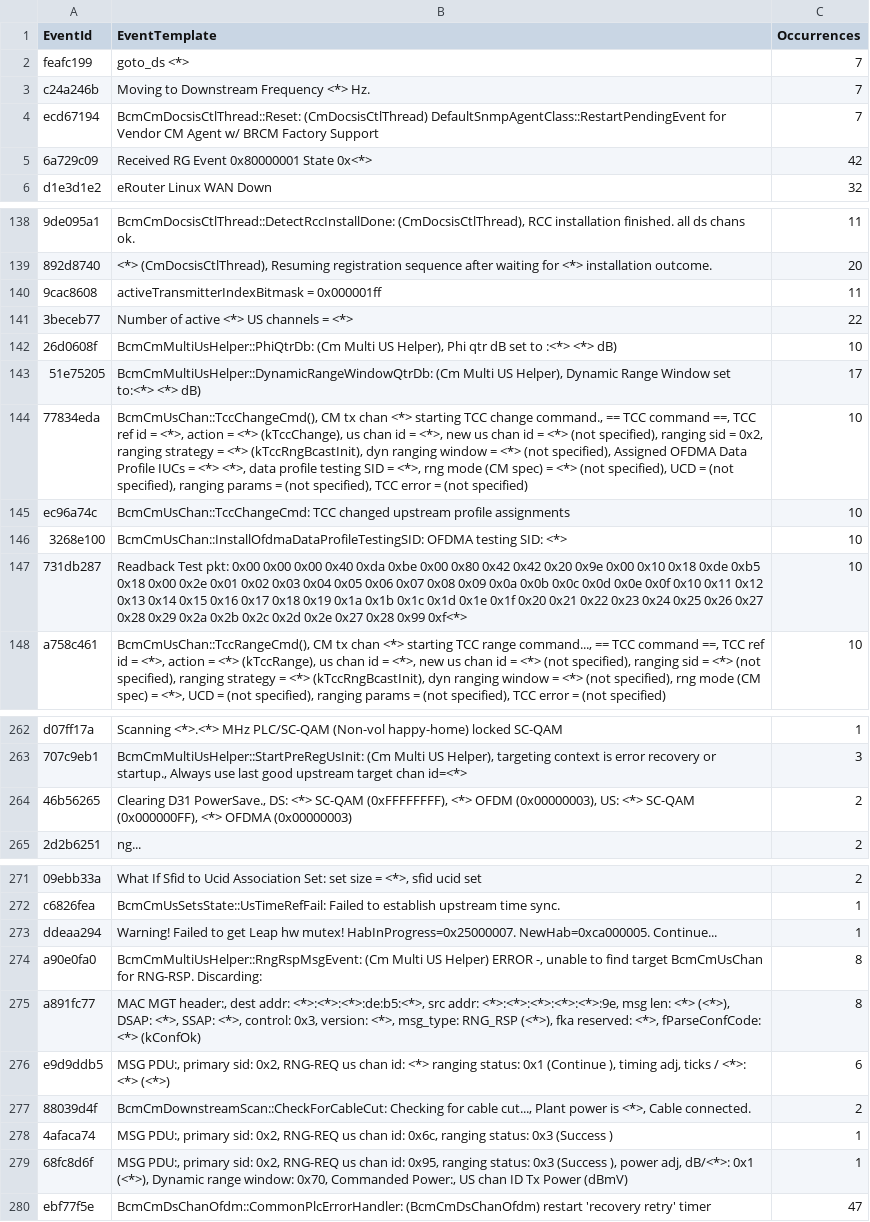
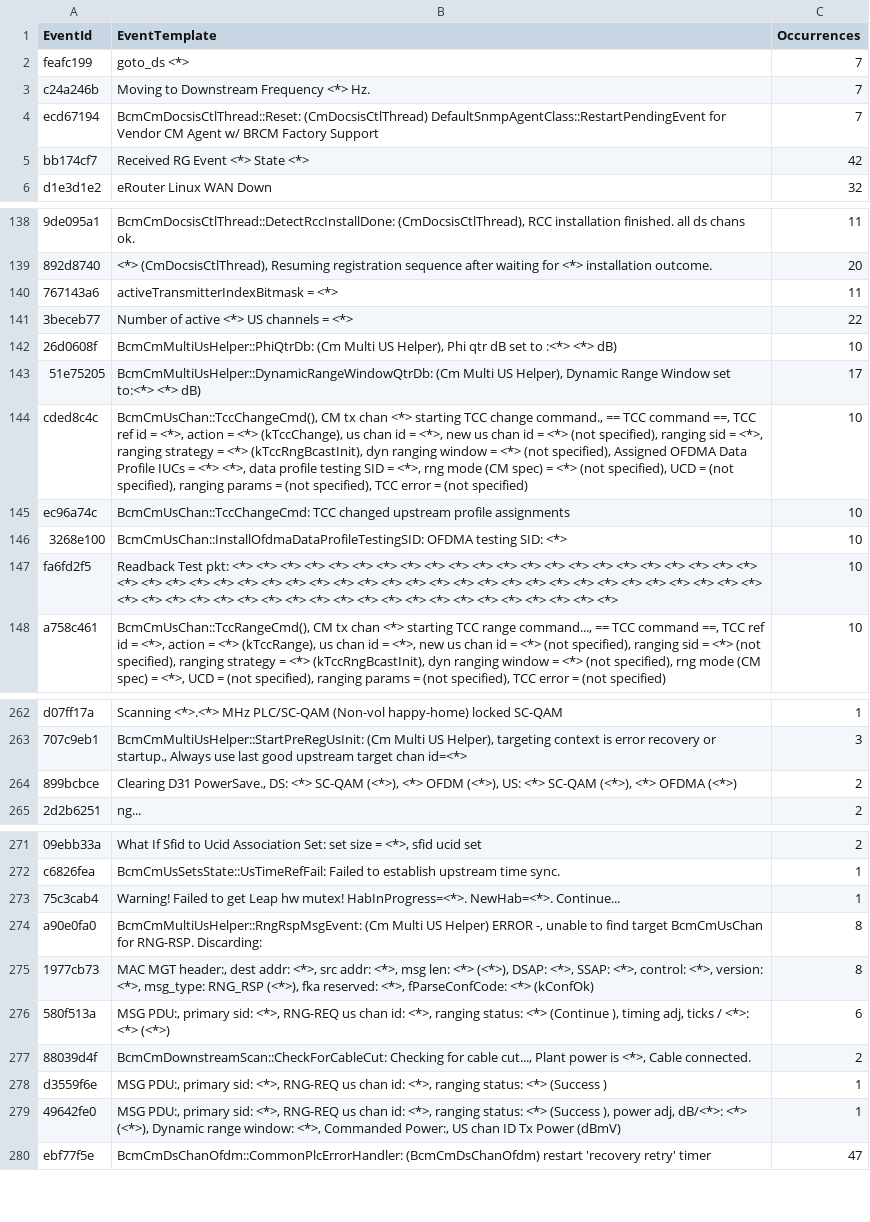
Before and after one commit to hayhan/loganalyzer, a CSV file: results/test_norm.txt_templates.csv, drawn as a sheet; only a part is shown, gaps mark what is left out; removed rows and columns are numbered as before the commit, all else as after; the diff covers the shown part only; the diff names each change by its address in the sheet, - before the commit and + after, or states it on an @@ line.

```diff
--- a/results/test_norm.txt_templates.csv
+++ b/results/test_norm.txt_templates.csv
-row 5: 6a729c09 | Received RG Event 0x80000001 State 0x<*> | 42
+row 5: bb174cf7 | Received RG Event <*> State <*> | 42
-A140 (EventId): 9cac8608
+A140 (EventId): 767143a6
-B140 (EventTemplate): activeTransmitterIndexBitmask = 0x000001ff
+B140 (EventTemplate): activeTransmitterIndexBitmask = <*>
-A144 (EventId): 77834eda
+A144 (EventId): cded8c4c
-B144 (EventTemplate): …sid = 0x2, ranging strategy…
+B144 (EventTemplate): …sid = <*>, ranging strategy…
-row 147: 731db287 | Readback Test pkt: 0x00 0x00 0x00 0x40 0xda 0xbe 0x00 0x80 0x42 0x42 0x20 0x9e 0x00 0x10 0x18 0xde 0xb5 0x18 0x00 0x2e 0x01 0x02 0x03 0x04 0x05 0x06 0x07 0x08 0x09 0x0a 0x0b 0x0c 0x0d 0x0e 0x0f 0x10 0x11 0x12 0x13 0x14 0x15 0x16 0x17 0x18 0x19 0x1a 0x1b 0x1c 0x1d 0x1e 0x1f 0x20 0x21 0x22 0x23 0x24 0x25 0x26 0x27 0x28 0x29 0x2a 0x2b 0x2c 0x2d 0x2e 0x27 0x28 0x99 0xf<*> | 10
+row 147: fa6fd2f5 | Readback Test pkt: <*> <*> <*> <*> <*> <*> <*> <*> <*> <*> <*> <*> <*> <*> <*> <*> <*> <*> <*> <*> <*> <*> <*> <*> <*> <*> <*> <*> <*> <*> <*> <*> <*> <*> <*> <*> <*> <*> <*> <*> <*> <*> <*> <*> <*> <*> <*> <*> <*> <*> <*> <*> <*> <*> <*> <*> <*> <*> <*> <*> <*> <*> <*> <*> <*> <*> <*> <*> <*> <*> | 10
-row 264: 46b56265 | Clearing D31 PowerSave., DS: <*> SC-QAM (0xFFFFFFFF), <*> OFDM (0x00000003), US: <*> SC-QAM (0x000000FF), <*> OFDMA (0x00000003) | 2
+row 264: 899bcbce | Clearing D31 PowerSave., DS: <*> SC-QAM (<*>), <*> OFDM (<*>), US: <*> SC-QAM (<*>), <*> OFDMA (<*>) | 2
-row 273: ddeaa294 | Warning! Failed to get Leap hw mutex! HabInProgress=0x25000007. NewHab=0xca000005. Continue... | 1
+row 273: 75c3cab4 | Warning! Failed to get Leap hw mutex! HabInProgress=<*>. NewHab=<*>. Continue... | 1
-A275 (EventId): a891fc77
+A275 (EventId): 1977cb73
-B275 (EventTemplate): …dest addr: <*>:<*>:<*>:de:b5:<*>, src addr: <*>:<*>:<*>:<*>:<*>:9e, msg len: <*> (<*>), DSAP: <*>, SSAP: <*>, control: 0x3, version: <*>,…
+B275 (EventTemplate): …dest addr: <*>, src addr: <*>, msg len: <*> (<*>), DSAP: <*>, SSAP: <*>, control: <*>, version: <*>,…
-A276 (EventId): e9d9ddb5
+A276 (EventId): 580f513a
-B276 (EventTemplate): …primary sid: 0x2, RNG-REQ us chan id: <*> ranging status: 0x1 (Continue ),…
+B276 (EventTemplate): …primary sid: <*>, RNG-REQ us chan id: <*>, ranging status: <*> (Continue ),…
-row 278: 4afaca74 | MSG PDU:, primary sid: 0x2, RNG-REQ us chan id: 0x6c, ranging status: 0x3 (Success ) | 1
-A278 (EventId): 68fc8d6f
+A278 (EventId): d3559f6e
-B278 (EventTemplate): …primary sid: 0x2, RNG-REQ us chan id: 0x95, ranging status: 0x3 (Success ), power adj, dB/<*>: 0x1 (<*>), Dynamic range window: 0x70, Commanded Power:, US chan ID Tx Power (dBmV)
+B278 (EventTemplate): …primary sid: <*>, RNG-REQ us chan id: <*>, ranging status: <*> (Success )
+row 279: 49642fe0 | MSG PDU:, primary sid: <*>, RNG-REQ us chan id: <*>, ranging status: <*> (Success ), power adj, dB/<*>: <*> (<*>), Dynamic range window: <*>, Commanded Power:, US chan ID Tx Power (dBmV) | 1
```
Also changed, not shown: 48 edited cells elsewhere in this file, 3 other files.
